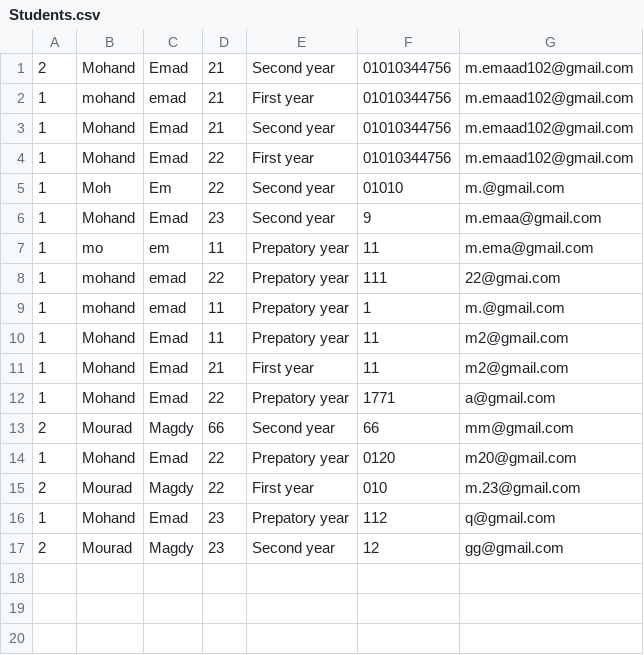
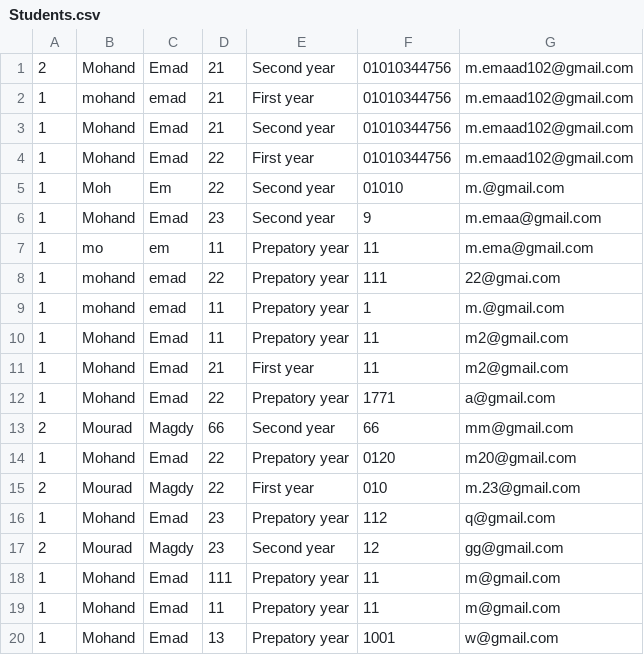
Before and after one commit to mohandemadx/Educational_Management_System, a CSV file: csv/Students.csv, drawn as a sheet; the diff names each change by its address in the sheet, - before the commit and + after, or states it on an @@ line.

```diff
--- a/csv/Students.csv
+++ b/csv/Students.csv
+row 18: 1 | Mohand | Emad | 111 | Prepatory year | 11 | m@gmail.com
+row 19: 1 | Mohand | Emad | 11 | Prepatory year | 11 | m@gmail.com
+row 20: 1 | Mohand | Emad | 13 | Prepatory year | 1001 | w@gmail.com
```
Also changed, not shown: 2 other files.
